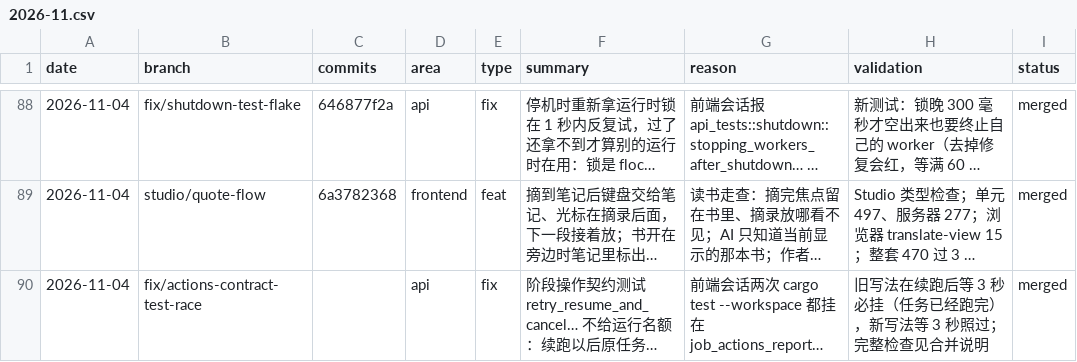
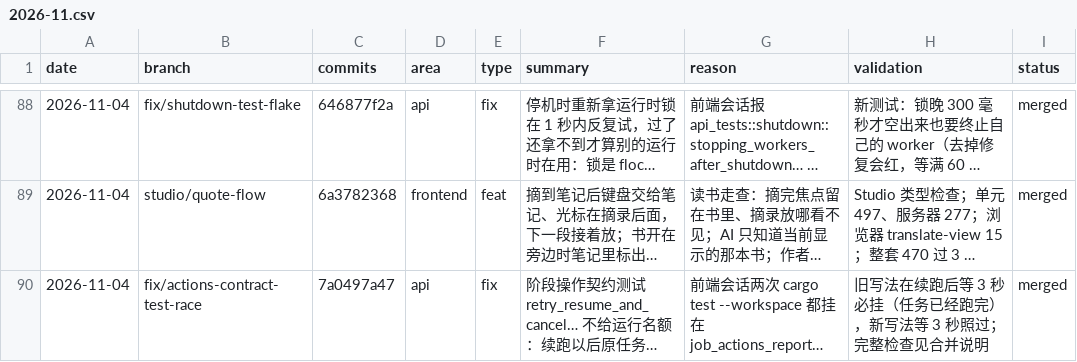
Before and after one commit to wxyhgk/retain-pdf, a CSV file: docs/ops/devlog/2026-11.csv, drawn as a sheet; only a part is shown, gaps mark what is left out; long unchanged cells end in …; the diff names each change by its address in the sheet, - before the commit and + after, or states it on an @@ line.

```diff
--- a/docs/ops/devlog/2026-11.csv
+++ b/docs/ops/devlog/2026-11.csv
-C90 (commits): (empty)
+C90 (commits): 7a0497a47
```
